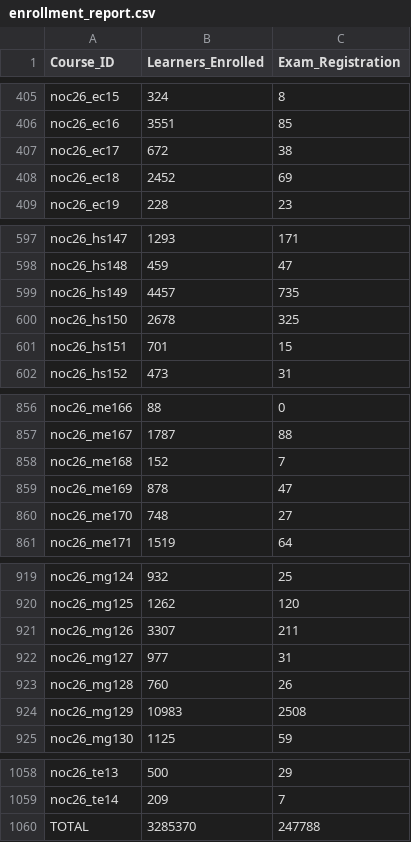
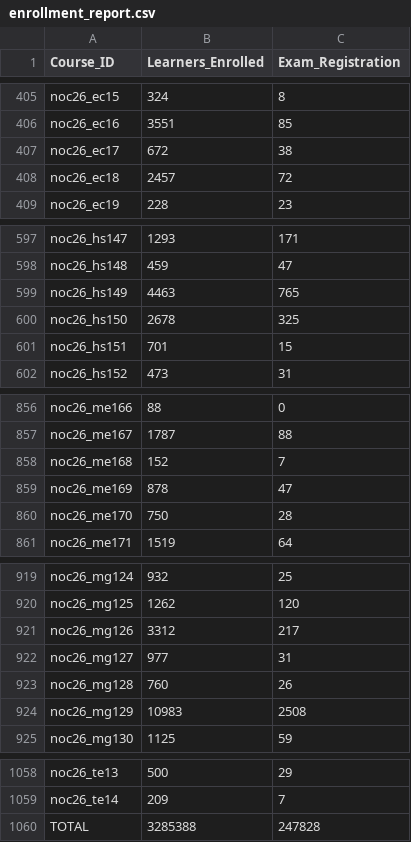
Before and after one commit to 01234santhoshprabhu/count, a CSV file: enrollment_report.csv, drawn as a sheet; only a part is shown, gaps mark what is left out.

Commit message:
Auto refresh live dashboard data

```diff
--- a/enrollment_report.csv
+++ b/enrollment_report.csv
@@ -407,3 +407,3 @@ noc26_ec16,3551,85
 noc26_ec17,672,38
-noc26_ec18,2452,69
+noc26_ec18,2457,72
 noc26_ec19,228,23
@@ -598,3 +598,3 @@ noc26_hs147,1293,171
 noc26_hs148,459,47
-noc26_hs149,4457,735
+noc26_hs149,4463,765
 noc26_hs150,2678,325
@@ -859,3 +859,3 @@ noc26_me168,152,7
 noc26_me169,878,47
-noc26_me170,748,27
+noc26_me170,750,28
 noc26_me171,1519,64
@@ -920,3 +920,3 @@ noc26_mg124,932,25
 noc26_mg125,1262,120
-noc26_mg126,3307,211
+noc26_mg126,3312,217
 noc26_mg127,977,31
@@ -1059,2 +1059,2 @@ noc26_te13,500,29
 noc26_te14,209,7
-TOTAL,3285370,247788
+TOTAL,3285388,247828
```
Also changed, not shown: member_counts.csv, 2 other files.
